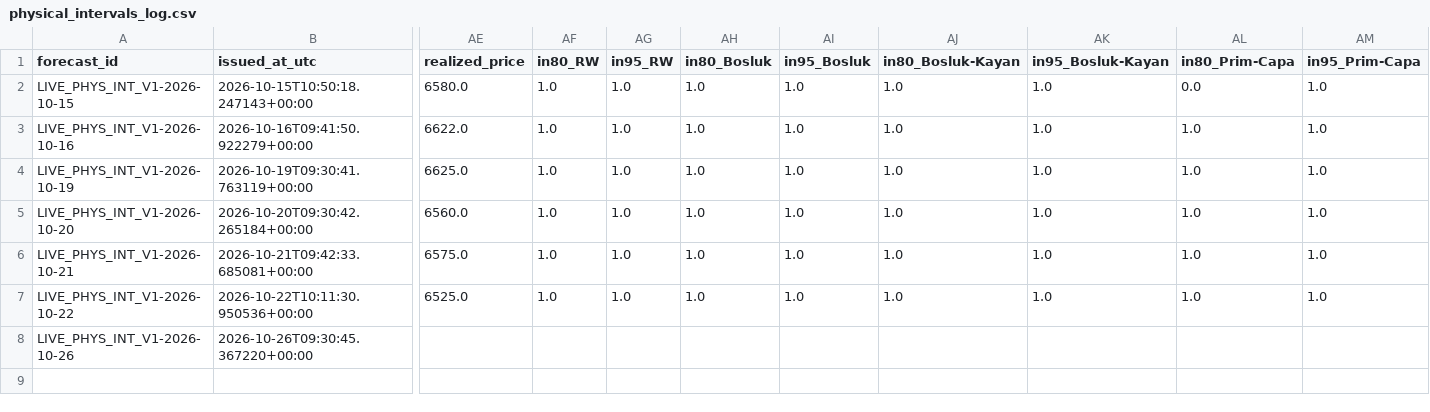
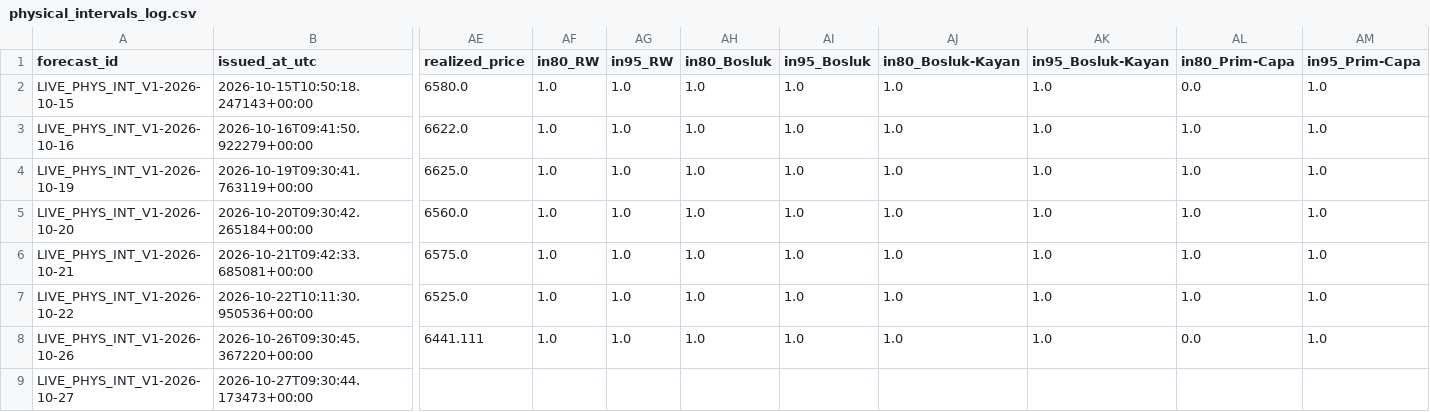
Before and after one commit to 03betulpehlivan/turkey-gold-price-forecast, a CSV file: research/live/physical_intervals_log.csv, drawn as a sheet; only a part is shown, gaps mark what is left out; rows hold the shown columns only; the diff names each change by its address in the sheet, - before the commit and + after, or states it on an @@ line.

```diff
--- a/research/live/physical_intervals_log.csv
+++ b/research/live/physical_intervals_log.csv
-AE8 (realized_price): (empty)
+AE8 (realized_price): 6441.111
-AF8 (in80_RW): (empty)
+AF8 (in80_RW): 1.0
-AG8 (in95_RW): (empty)
+AG8 (in95_RW): 1.0
-AH8 (in80_Bosluk): (empty)
+AH8 (in80_Bosluk): 1.0
-AI8 (in95_Bosluk): (empty)
+AI8 (in95_Bosluk): 1.0
-AJ8 (in80_Bosluk-Kayan): (empty)
+AJ8 (in80_Bosluk-Kayan): 1.0
-AK8 (in95_Bosluk-Kayan): (empty)
+AK8 (in95_Bosluk-Kayan): 1.0
-AL8 (in80_Prim-Capa): (empty)
+AL8 (in80_Prim-Capa): 0.0
-AM8 (in95_Prim-Capa): (empty)
+AM8 (in95_Prim-Capa): 1.0
+row 9: LIVE_PHYS_INT_V1-2026-10-27 | 2026-10-27T09:30:44.173473+00:00
```
Also changed, not shown: research/live/physical_log.csv.
